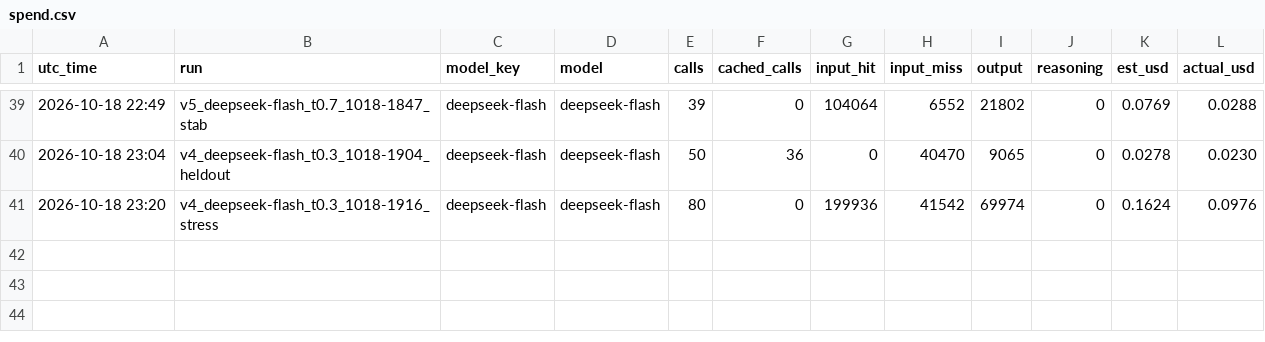
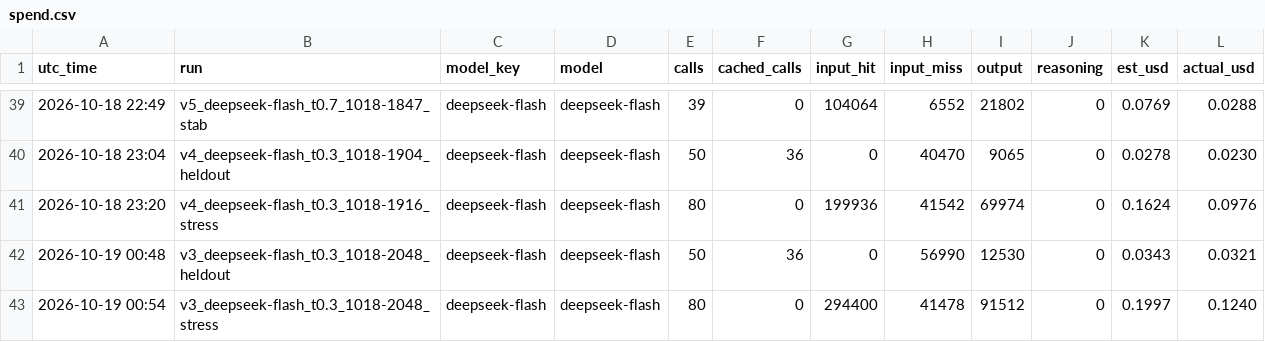
Before and after one commit to anmolshetty02/homestretch, a CSV file: results/spend.csv, drawn as a sheet; only a part is shown, gaps mark what is left out; the diff names each change by its address in the sheet, - before the commit and + after, or states it on an @@ line.

```diff
--- a/results/spend.csv
+++ b/results/spend.csv
+row 42: 2026-10-19 00:48 | v3_deepseek-flash_t0.3_1018-2048_heldout | deepseek-flash | deepseek-flash | 50 | 36 | 0 | 56990 | 12530 | 0 | 0.0343 | 0.0321
+row 43: 2026-10-19 00:54 | v3_deepseek-flash_t0.3_1018-2048_stress | deepseek-flash | deepseek-flash | 80 | 0 | 294400 | 41478 | 91512 | 0 | 0.1997 | 0.1240
```
Also changed, not shown: 16 other files.
